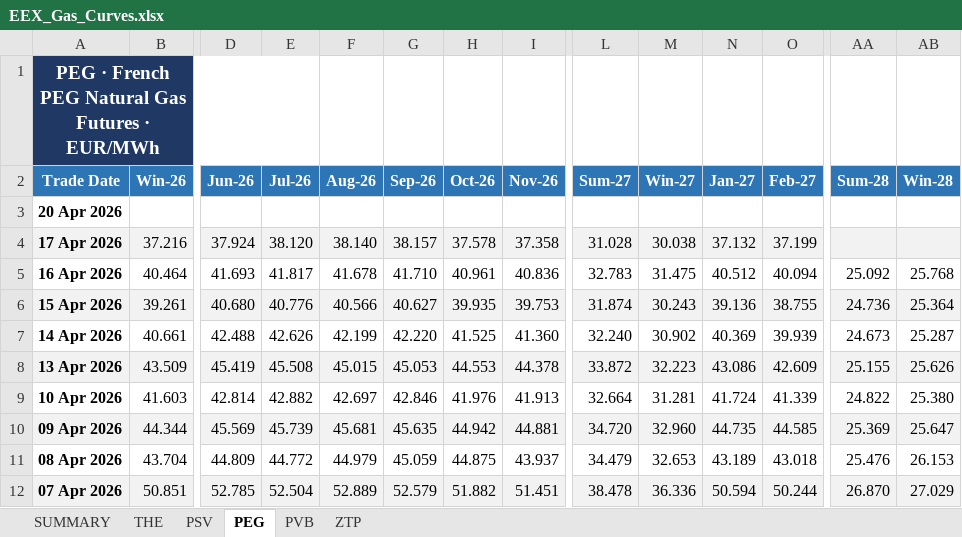
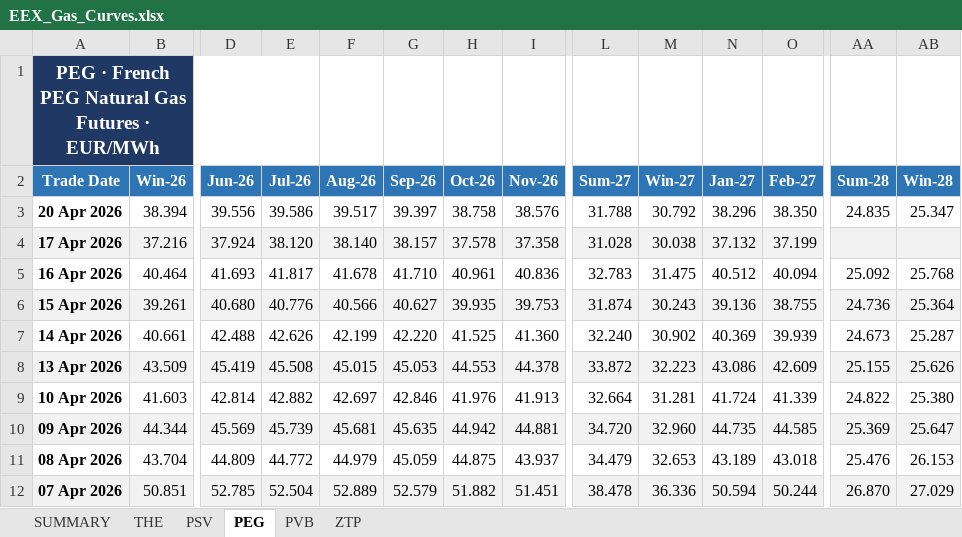
Before and after one commit to ibra26-gif/LNG-TradeOS, an Excel workbook: data/EEX_Gas_Curves.xlsx, sheet PEG, drawn as a sheet; only a part is shown, gaps mark what is left out; values as stored, in another font and other column widths than the file's, no borders; the diff covers the shown part only; the diff names each change by its address in the sheet, - before the commit and + after, or states it on an @@ line.

```diff
--- a/data/EEX_Gas_Curves.xlsx (sheet PEG)
+++ b/data/EEX_Gas_Curves.xlsx (sheet PEG)
-B3 (Win-26): (empty)
+B3 (Win-26): 38.394
-D3 (Jun-26): (empty)
+D3 (Jun-26): 39.556
-E3 (Jul-26): (empty)
+E3 (Jul-26): 39.586
-F3 (Aug-26): (empty)
+F3 (Aug-26): 39.517
-G3 (Sep-26): (empty)
+G3 (Sep-26): 39.397
-H3 (Oct-26): (empty)
+H3 (Oct-26): 38.758
-I3 (Nov-26): (empty)
+I3 (Nov-26): 38.576
-L3 (Sum-27): (empty)
+L3 (Sum-27): 31.788
-M3 (Win-27): (empty)
+M3 (Win-27): 30.792
-N3 (Jan-27): (empty)
+N3 (Jan-27): 38.296
-O3 (Feb-27): (empty)
+O3 (Feb-27): 38.350
-AA3 (Sum-28): (empty)
+AA3 (Sum-28): 24.835
-AB3 (Win-28): (empty)
+AB3 (Win-28): 25.347
```
Also changed, not shown: 25 edited cells elsewhere in this sheet, sheet THE, sheet PVB, sheet ZTP, sheet PSV, sheet SUMMARY.
